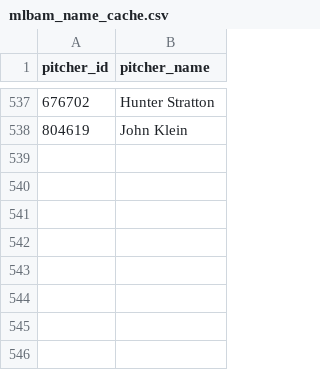
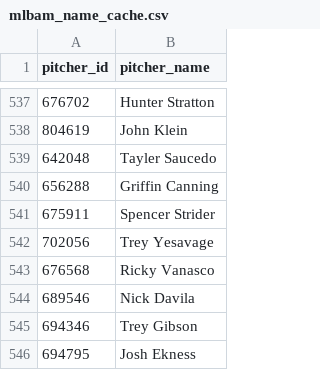
Before and after one commit to comcgovern/DeceptionPlus, a CSV file: cache/mlbam_name_cache.csv, drawn as a sheet; only a part is shown, gaps mark what is left out; the diff names each change by its address in the sheet, - before the commit and + after, or states it on an @@ line.

```diff
--- a/cache/mlbam_name_cache.csv
+++ b/cache/mlbam_name_cache.csv
+row 539: 642048 | Tayler Saucedo
+row 540: 656288 | Griffin Canning
+row 541: 675911 | Spencer Strider
+row 542: 702056 | Trey Yesavage
+row 543: 676568 | Ricky Vanasco
+row 544: 689546 | Nick Davila
+row 545: 694346 | Trey Gibson
+row 546: 694795 | Josh Ekness
```
Also changed, not shown: 7 other files.
